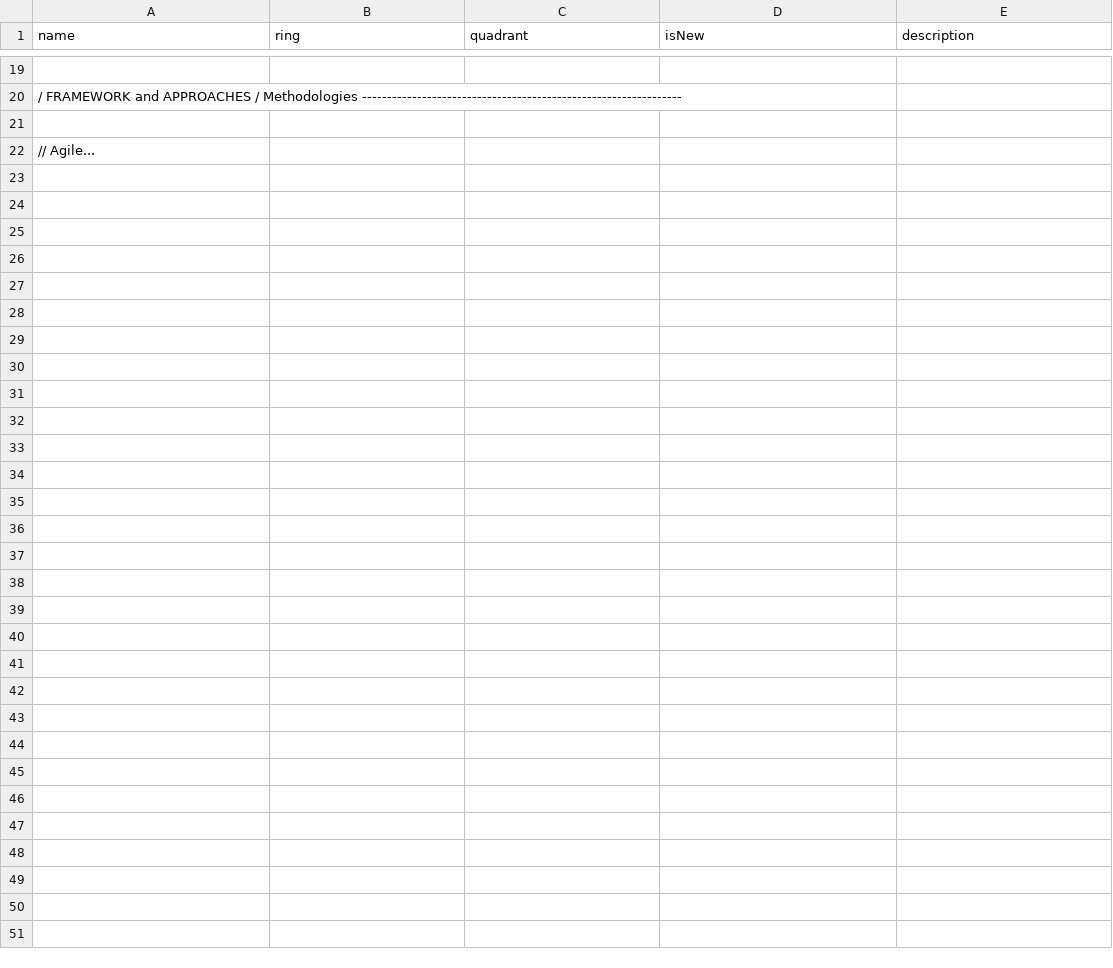
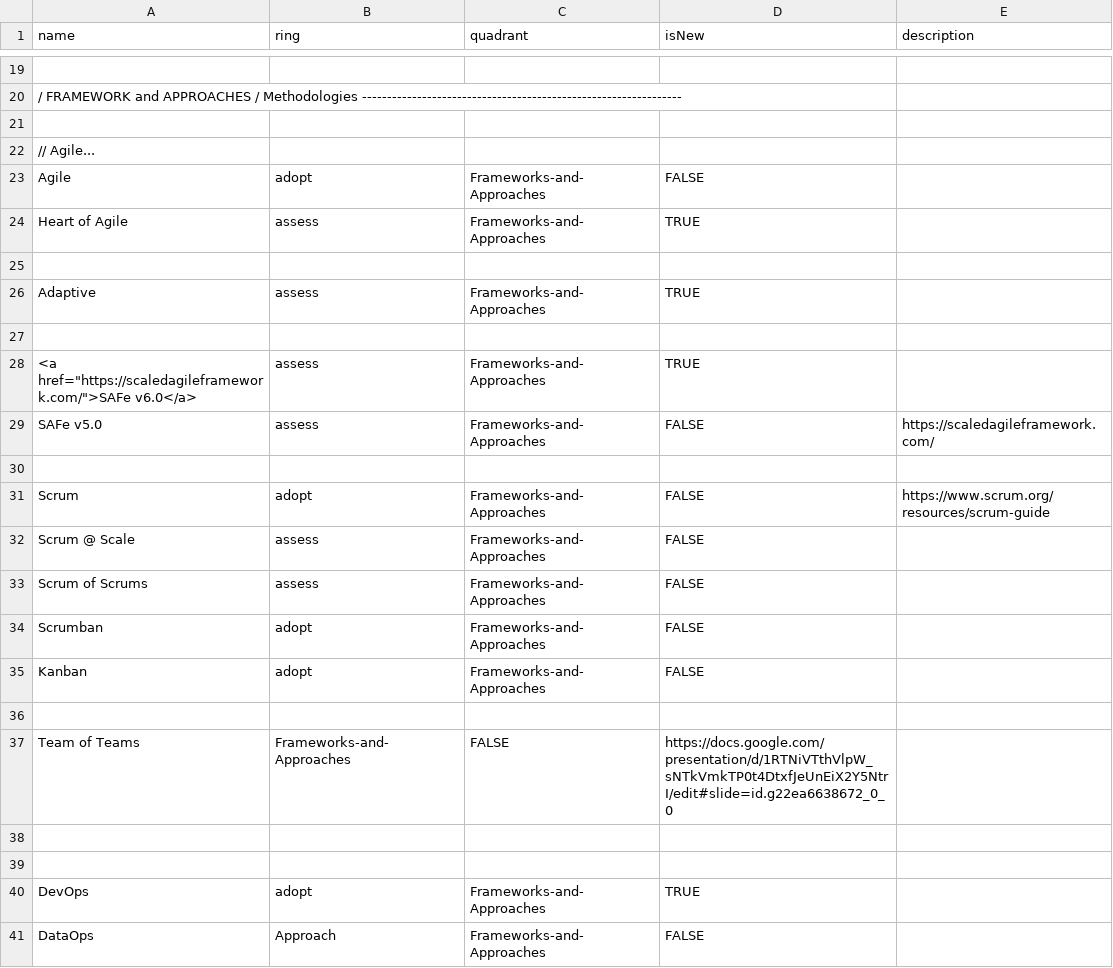
Before and after one commit to paul-aginicds/sonar, a CSV file: items.csv, drawn as a sheet; only a part is shown, gaps mark what is left out; the diff covers the shown part only; the diff names each change by its address in the sheet, - before the commit and + after, or states it on an @@ line.

Commit message:
Update items.csv

```diff
--- a/items.csv
+++ b/items.csv
+row 23: Agile | adopt | Frameworks-and-Approaches | FALSE
+row 24: Heart of Agile | assess | Frameworks-and-Approaches | TRUE
+row 25: (empty)
+row 26: Adaptive | assess | Frameworks-and-Approaches | TRUE
+row 27: (empty)
+row 28: <a href="https://scaledagileframework.com/">SAFe v6.0</a> | assess | Frameworks-and-Approaches | TRUE
+row 29: SAFe v5.0 | assess | Frameworks-and-Approaches | FALSE | https://scaledagileframework.com/
+row 30: (empty)
+row 31: Scrum | adopt | Frameworks-and-Approaches | FALSE | https://www.scrum.org/resources/scrum-guide
+row 32: Scrum @ Scale | assess | Frameworks-and-Approaches | FALSE
+row 33: Scrum of Scrums | assess | Frameworks-and-Approaches | FALSE
+row 34: Scrumban | adopt | Frameworks-and-Approaches | FALSE
+row 35: Kanban | adopt | Frameworks-and-Approaches | FALSE
+row 36: (empty)
+row 37: Team of Teams | Frameworks-and-Approaches | FALSE | https://docs.google.com/presentation/d/1RTNiVTthVlpW_sNTkVmkTP0t4DtxfJeUnEiX2Y5NtrI/edit#slide=id.g22ea6638672_0_0
+row 38: (empty)
+row 39: (empty)
+row 40: DevOps | adopt | Frameworks-and-Approaches | TRUE
+row 41: DataOps | Approach | Frameworks-and-Approaches | FALSE
```
Also changed, not shown: 23 added rows elsewhere in this file.
